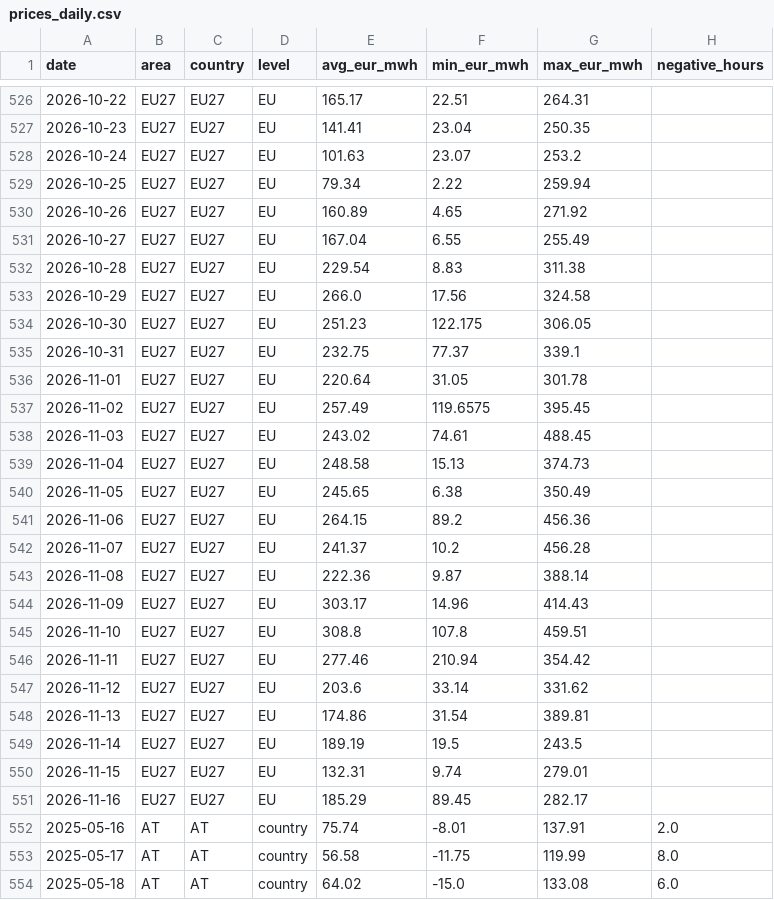
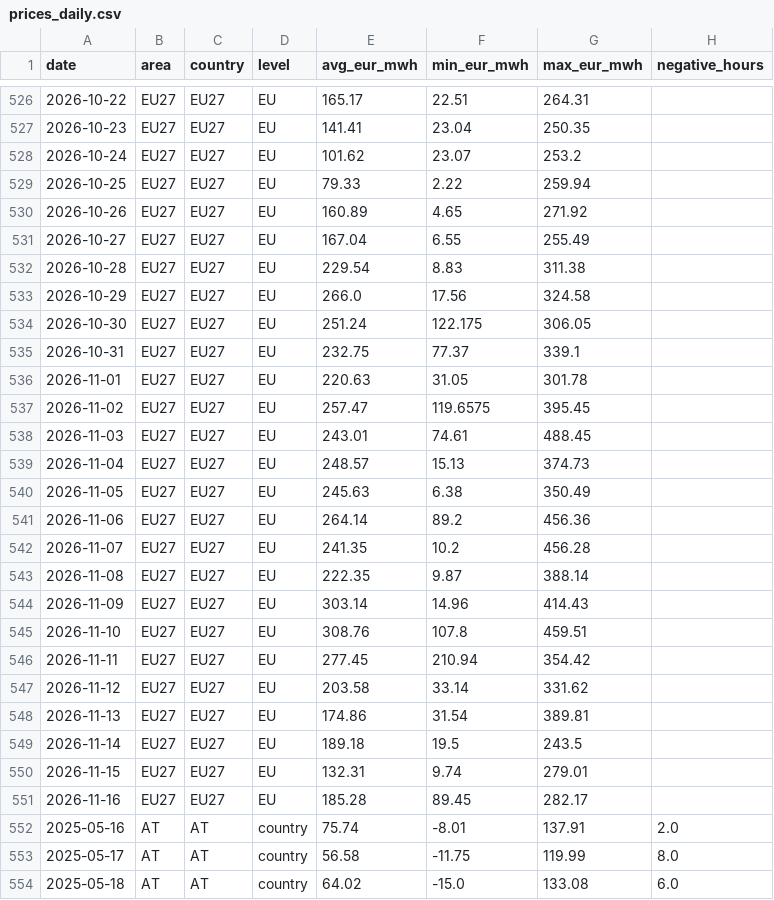
Before and after one commit to andrealcolombo/energy-dashboard, a CSV file: data/dashboard/prices_daily.csv, drawn as a sheet; only a part is shown, gaps mark what is left out; the diff covers the shown part only.

```diff
--- a/data/dashboard/prices_daily.csv
+++ b/data/dashboard/prices_daily.csv
@@ -527,4 +527,4 @@ date,area,country,level,avg_eur_mwh,min_eur_mwh,max_eur_mwh,negative_hours
 2026-10-23,EU27,EU27,EU,141.41,23.04,250.35,
-2026-10-24,EU27,EU27,EU,101.63,23.07,253.2,
-2026-10-25,EU27,EU27,EU,79.34,2.22,259.94,
+2026-10-24,EU27,EU27,EU,101.62,23.07,253.2,
+2026-10-25,EU27,EU27,EU,79.33,2.22,259.94,
 2026-10-26,EU27,EU27,EU,160.89,4.65,271.92,
@@ -533,20 +533,20 @@ date,area,country,level,avg_eur_mwh,min_eur_mwh,max_eur_mwh,negative_hours
 2026-10-29,EU27,EU27,EU,266.0,17.56,324.58,
-2026-10-30,EU27,EU27,EU,251.23,122.175,306.05,
+2026-10-30,EU27,EU27,EU,251.24,122.175,306.05,
 2026-10-31,EU27,EU27,EU,232.75,77.37,339.1,
-2026-11-01,EU27,EU27,EU,220.64,31.05,301.78,
-2026-11-02,EU27,EU27,EU,257.49,119.6575,395.45,
-2026-11-03,EU27,EU27,EU,243.02,74.61,488.45,
-2026-11-04,EU27,EU27,EU,248.58,15.13,374.73,
-2026-11-05,EU27,EU27,EU,245.65,6.38,350.49,
-2026-11-06,EU27,EU27,EU,264.15,89.2,456.36,
-2026-11-07,EU27,EU27,EU,241.37,10.2,456.28,
-2026-11-08,EU27,EU27,EU,222.36,9.87,388.14,
-2026-11-09,EU27,EU27,EU,303.17,14.96,414.43,
-2026-11-10,EU27,EU27,EU,308.8,107.8,459.51,
-2026-11-11,EU27,EU27,EU,277.46,210.94,354.42,
-2026-11-12,EU27,EU27,EU,203.6,33.14,331.62,
+2026-11-01,EU27,EU27,EU,220.63,31.05,301.78,
+2026-11-02,EU27,EU27,EU,257.47,119.6575,395.45,
+2026-11-03,EU27,EU27,EU,243.01,74.61,488.45,
+2026-11-04,EU27,EU27,EU,248.57,15.13,374.73,
+2026-11-05,EU27,EU27,EU,245.63,6.38,350.49,
+2026-11-06,EU27,EU27,EU,264.14,89.2,456.36,
+2026-11-07,EU27,EU27,EU,241.35,10.2,456.28,
+2026-11-08,EU27,EU27,EU,222.35,9.87,388.14,
+2026-11-09,EU27,EU27,EU,303.14,14.96,414.43,
+2026-11-10,EU27,EU27,EU,308.76,107.8,459.51,
+2026-11-11,EU27,EU27,EU,277.45,210.94,354.42,
+2026-11-12,EU27,EU27,EU,203.58,33.14,331.62,
 2026-11-13,EU27,EU27,EU,174.86,31.54,389.81,
-2026-11-14,EU27,EU27,EU,189.19,19.5,243.5,
+2026-11-14,EU27,EU27,EU,189.18,19.5,243.5,
 2026-11-15,EU27,EU27,EU,132.31,9.74,279.01,
-2026-11-16,EU27,EU27,EU,185.29,89.45,282.17,
+2026-11-16,EU27,EU27,EU,185.28,89.45,282.17,
 2025-05-16,AT,AT,country,75.74,-8.01,137.91,2.0
```
Also changed, not shown: 3 edited cells elsewhere in this file, data/dashboard/load_monthly.csv, data/dashboard/mix_monthly.csv, 3 other files.
